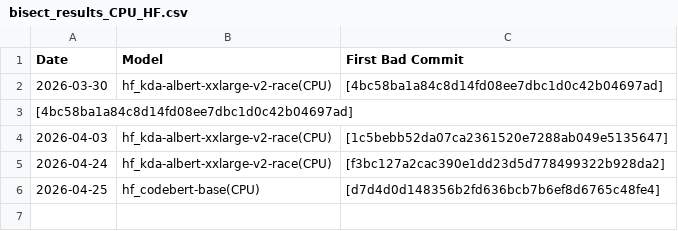
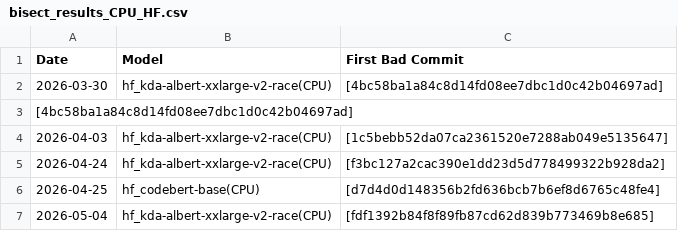
Before and after one commit to nod-ai/e2eamdshark-reports, a CSV file: track_test_data/bisect_results_CPU_HF.csv, drawn as a sheet.

```diff
--- a/track_test_data/bisect_results_CPU_HF.csv
+++ b/track_test_data/bisect_results_CPU_HF.csv
@@ -6 +6,2 @@ Date,Model,First Bad Commit
 2026-04-25,hf_codebert-base(CPU),[d7d4d0d148356b2fd636bcb7b6ef8d6765c48fe4]
+2026-05-04,hf_kda-albert-xxlarge-v2-race(CPU),[fdf1392b84f8f89fb87cd62d839b773469b8e685]
```
